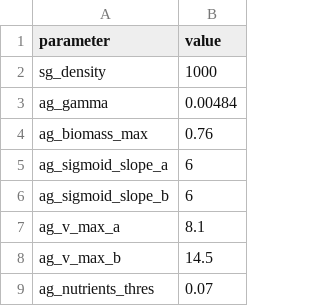
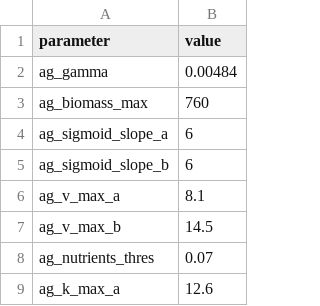
Before and after one commit to Allgeier-Lab/arrR, a CSV file: inst/extdata/parameters.csv, drawn as a sheet; only a part is shown; the shorter side is filled out with more unchanged rows.

Commit message:
:wastebasket: Get rid of sg_density param

```diff
--- a/inst/extdata/parameters.csv
+++ b/inst/extdata/parameters.csv
@@ -1,5 +1,4 @@
 "parameter";"value"
-"sg_density";1000
 "ag_gamma";0.00484
-"ag_biomass_max";0.76
+"ag_biomass_max";760
 "ag_sigmoid_slope_a";6
```
Also changed, not shown: 8 other files.
